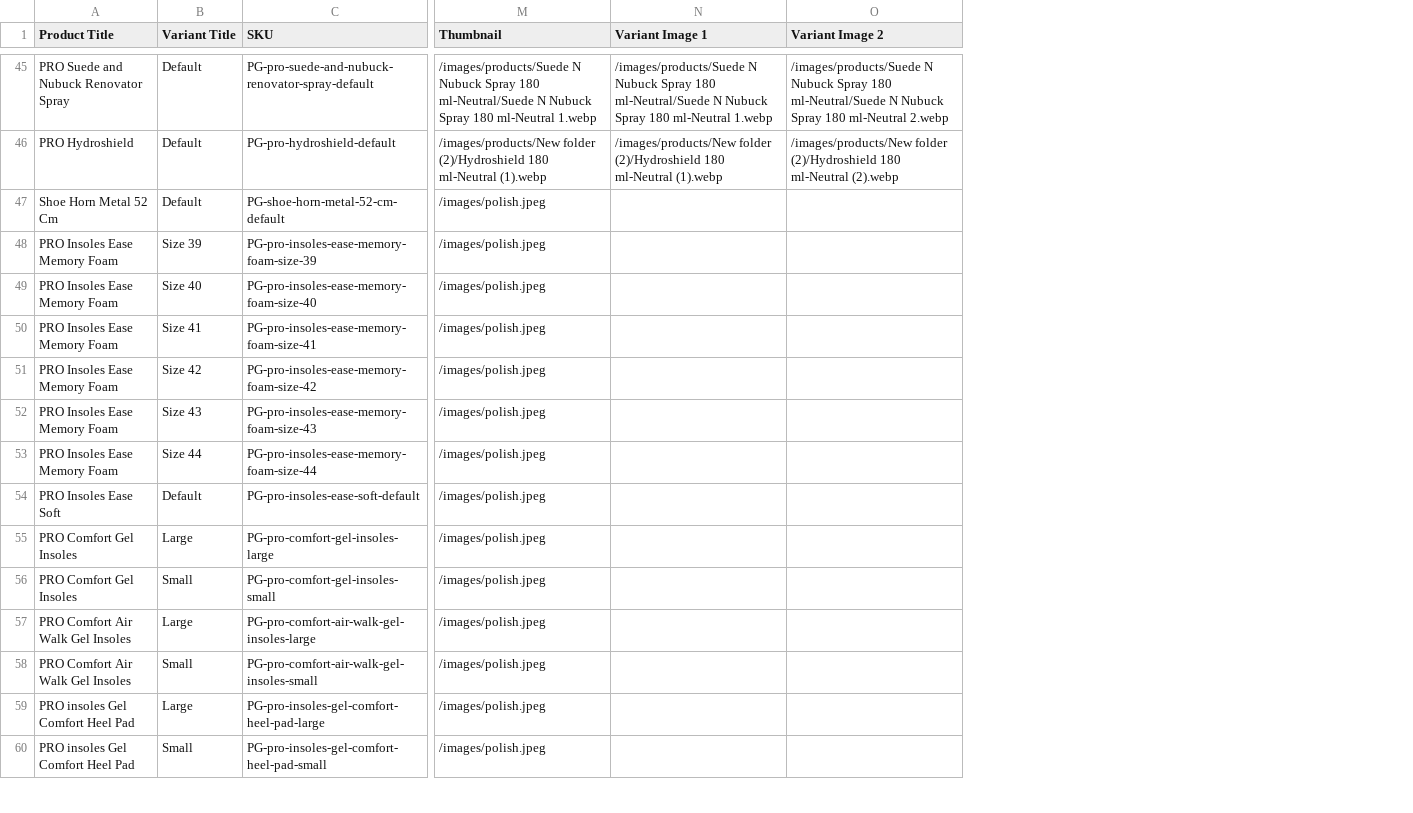
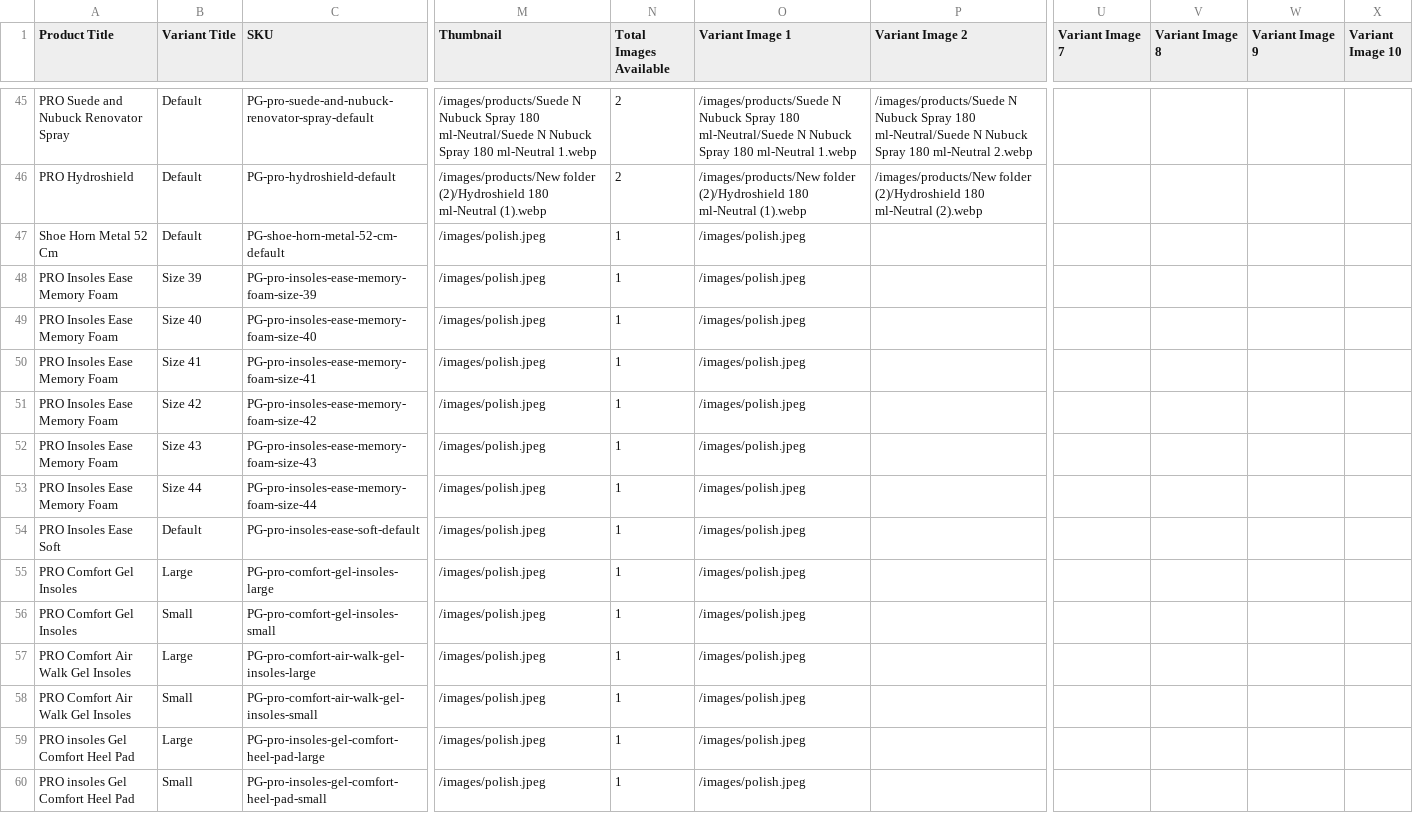
Before and after one commit to niteshspp189/procare-ecommerce, a CSV file: procare_all_variants.csv, drawn as a sheet; only a part is shown, gaps mark what is left out; addresses are those after the commit; the diff covers the shown part only; the diff names each change by its address in the sheet, - before the commit and + after, or states it on an @@ line.

Commit message:
fix: restore full array of product images in exported CSV

```diff
--- a/procare_all_variants.csv
+++ b/procare_all_variants.csv
+column N (Total Images Available), rows 45-60: 2 | 2 | 1 | 1 | 1 | 1 | 1 | 1 | 1 | 1 | 1 | 1 | 1 | 1 | 1 | 1
+column U (Variant Image 7), empty
+column V (Variant Image 8), empty
+column W (Variant Image 9), empty
+column X (Variant Image 10), empty
-O47:O60 (Variant Image 1): (empty)
+O47:O60 (Variant Image 1): /images/polish.jpeg
```
Also changed, not shown: 64 edited cells elsewhere in this file, 1 other file.
